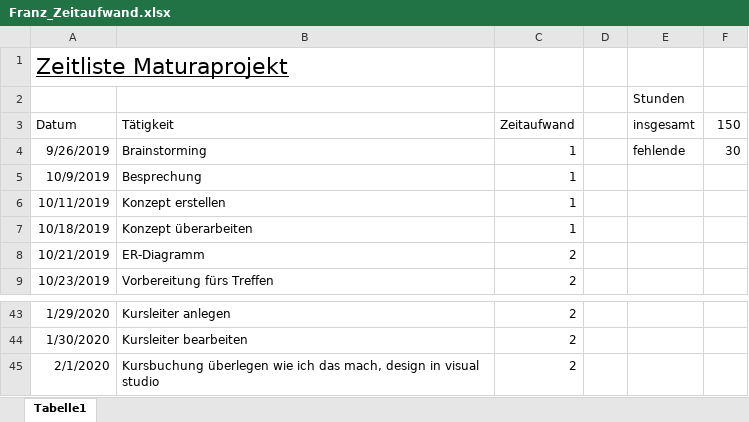
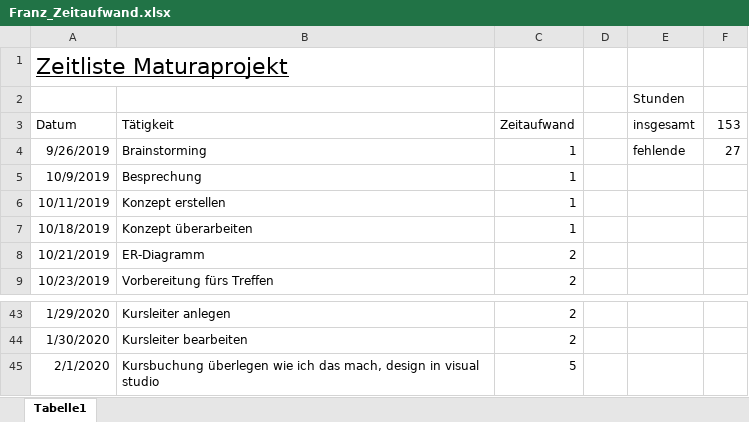
Before and after one commit to johanneseben/Test, an Excel workbook: Franz_Zeitaufwand.xlsx, sheet Tabelle1, drawn as a sheet; only a part is shown, gaps mark what is left out; values as stored, in another font and other column widths than the file's, no borders; the diff names each change by its address in the sheet, - before the commit and + after, or states it on an @@ line.

Commit message:
Zeitaufwand aktualiesiert

```diff
--- a/Franz_Zeitaufwand.xlsx (sheet Tabelle1)
+++ b/Franz_Zeitaufwand.xlsx (sheet Tabelle1)
-F3: 150
+F3: 153
-F4 (153): 30
+F4 (153): 27
-C45 (Zeitaufwand): 2
+C45 (Zeitaufwand): 5
```
